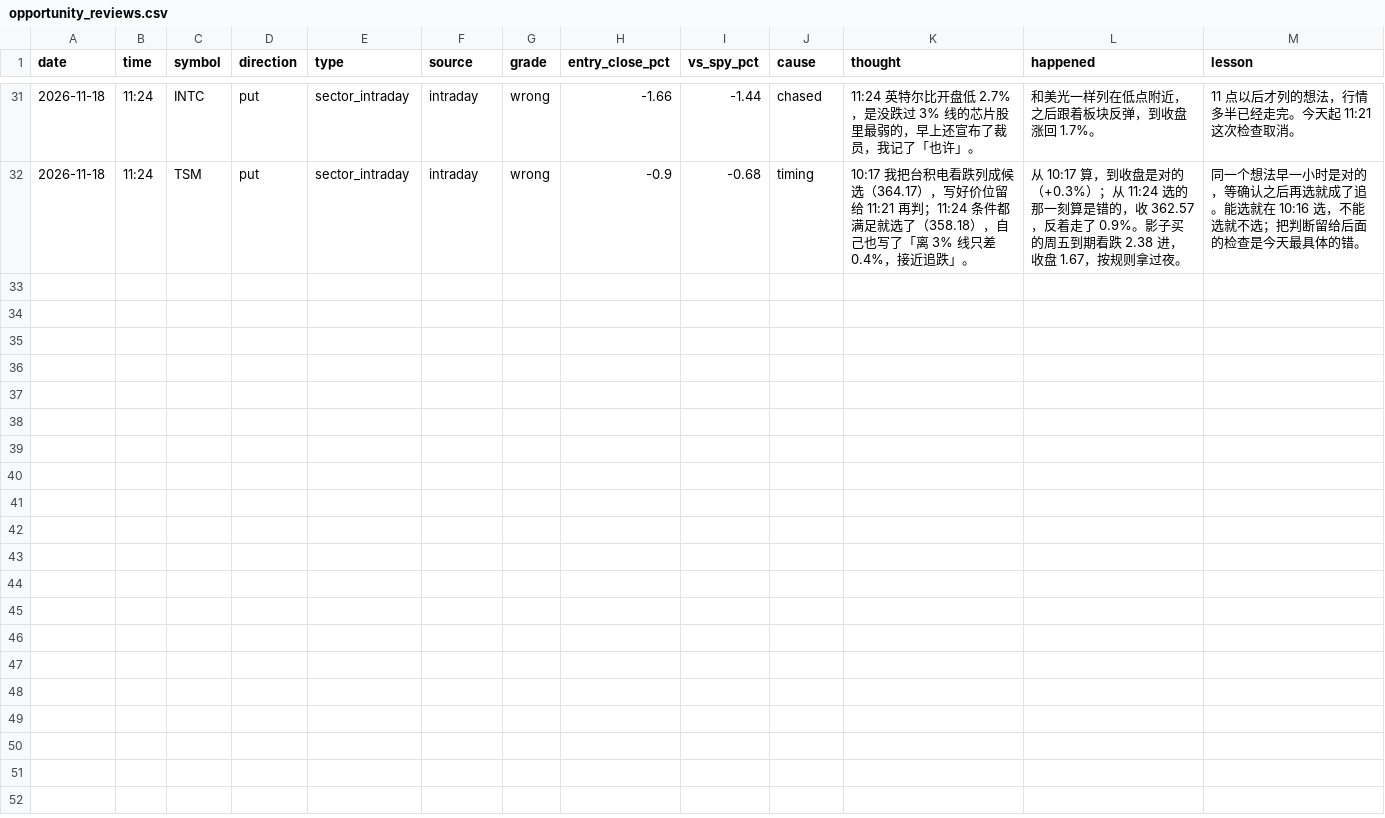
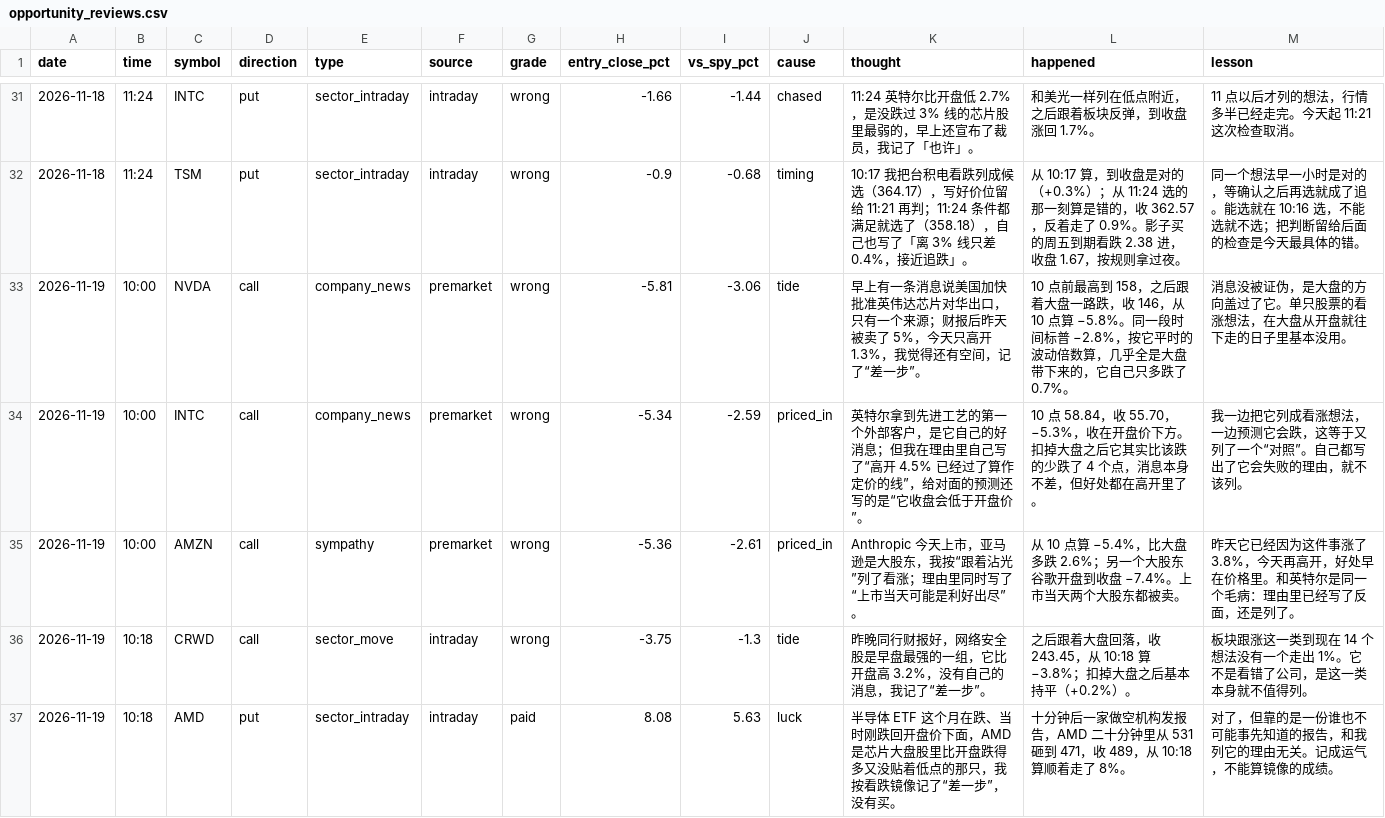
Before and after one commit to Cao-YMGG/Zero-or-Hero, a CSV file: journal/opportunity_reviews.csv, drawn as a sheet; only a part is shown, gaps mark what is left out; the diff names each change by its address in the sheet, - before the commit and + after, or states it on an @@ line.

```diff
--- a/journal/opportunity_reviews.csv
+++ b/journal/opportunity_reviews.csv
+row 33: 2026-11-19 | 10:00 | NVDA | call | company_news | premarket | wrong | -5.81 | -3.06 | tide | 早上有一条消息说美国加快批准英伟达芯片对华出口，只有一个来源；财报后昨天被卖了 5%，今天只高开 1.3%，我觉得还有空间，记了“差一步”。 | 10 点前最高到 158，之后跟着大盘一路跌，收 146，从 10 点算 −5.8%。同一段时间标普 −2.8%，按它平时的波动倍数算，几乎全是大盘带下来的，它自己只多跌了 0.7%。 | 消息没被证伪，是大盘的方向盖过了它。单只股票的看涨想法，在大盘从开盘就往下走的日子里基本没用。
+row 34: 2026-11-19 | 10:00 | INTC | call | company_news | premarket | wrong | -5.34 | -2.59 | priced_in | 英特尔拿到先进工艺的第一个外部客户，是它自己的好消息；但我在理由里自己写了“高开 4.5% 已经过了算作定价的线”，给对面的预测还写的是“它收盘会低于开盘价”。 | 10 点 58.84，收 55.70，−5.3%，收在开盘价下方。扣掉大盘之后它其实比该跌的少跌了 4 个点，消息本身不差，但好处都在高开里了。 | 我一边把它列成看涨想法，一边预测它会跌，这等于又列了一个“对照”。自己都写出了它会失败的理由，就不该列。
+row 35: 2026-11-19 | 10:00 | AMZN | call | sympathy | premarket | wrong | -5.36 | -2.61 | priced_in | Anthropic 今天上市，亚马逊是大股东，我按“跟着沾光”列了看涨；理由里同时写了“上市当天可能是利好出尽”。 | 从 10 点算 −5.4%，比大盘多跌 2.6%；另一个大股东谷歌开盘到收盘 −7.4%。上市当天两个大股东都被卖。 | 昨天它已经因为这件事涨了 3.8%，今天再高开，好处早在价格里。和英特尔是同一个毛病：理由里已经写了反面，还是列了。
+row 36: 2026-11-19 | 10:18 | CRWD | call | sector_move | intraday | wrong | -3.75 | -1.3 | tide | 昨晚同行财报好，网络安全股是早盘最强的一组，它比开盘高 3.2%，没有自己的消息，我记了“差一步”。 | 之后跟着大盘回落，收 243.45，从 10:18 算 −3.8%；扣掉大盘之后基本持平（+0.2%）。 | 板块跟涨这一类到现在 14 个想法没有一个走出 1%。它不是看错了公司，是这一类本身就不值得列。
+row 37: 2026-11-19 | 10:18 | AMD | put | sector_intraday | intraday | paid | 8.08 | 5.63 | luck | 半导体 ETF 这个月在跌、当时刚跌回开盘价下面，AMD 是芯片大盘股里比开盘跌得多又没贴着低点的那只，我按看跌镜像记了“差一步”，没有买。 | 十分钟后一家做空机构发报告，AMD 二十分钟里从 531 砸到 471，收 489，从 10:18 算顺着走了 8%。 | 对了，但靠的是一份谁也不可能事先知道的报告，和我列它的理由无关。记成运气，不能算镜像的成绩。
```
Also changed, not shown: 2 other files.
